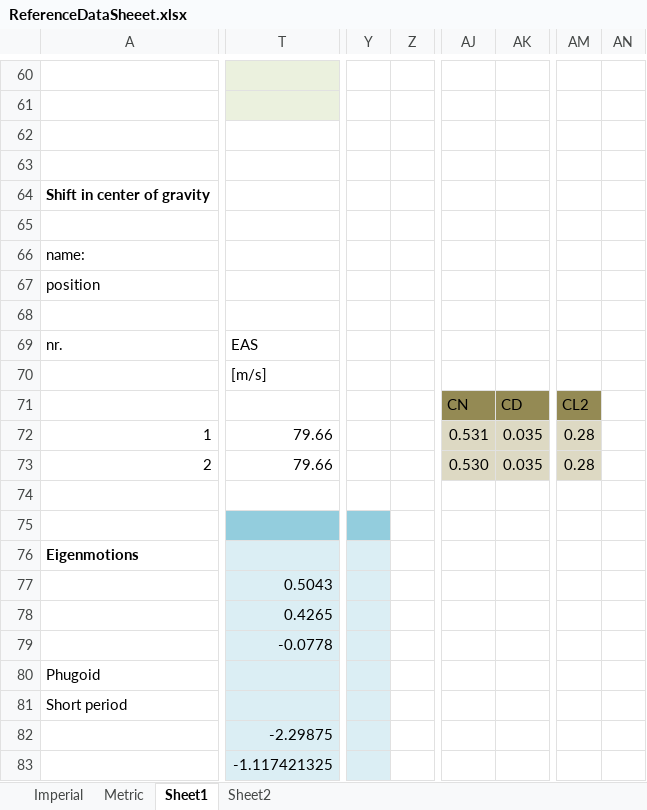
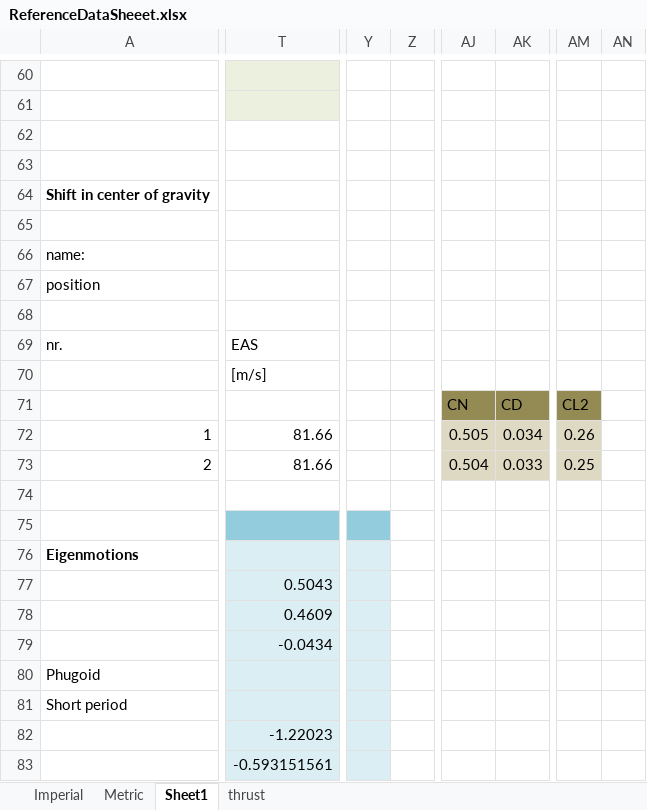
Before and after one commit to ravenvanewijk/B31, an Excel workbook: ReferenceData/ReferenceDataSheeet.xlsx, sheet Sheet1, drawn as a sheet; only a part is shown, gaps mark what is left out; values as stored, in another font and other column widths than the file's, no borders; charts and pictures and conditional formats not drawn; removed rows and columns are numbered as before the commit, all else as after; the diff covers the shown part only; the diff names each change by its address in the sheet, - before the commit and + after, or states it on an @@ line.

```diff
--- a/ReferenceData/ReferenceDataSheeet.xlsx (sheet Sheet1)
+++ b/ReferenceData/ReferenceDataSheeet.xlsx (sheet Sheet1)
-sheet tab: Sheet2
+sheet tab: thrust
-column Y, empty
-column Z, empty
+column Y, empty
+column Z, empty
-column AJ, rows 71-73: CN | 0.531 | 0.530
-column AK, rows 71-73: CD | 0.035 | 0.035
+column AJ, rows 71-73: CN | 0.505 | 0.504
+column AK, rows 71-73: CD | 0.034 | 0.033
-column AM, rows 71-73: CL2 | 0.28 | 0.28
-column AN, empty
+column AM, rows 71-73: CL2 | 0.26 | 0.25
+column AN, empty
-T72:T73: 79.66
+T72:T73: 81.66
-T78: 0.4265
+T78: 0.4609
-T79: -0.0778
+T79: -0.0434
-T82: -2.29875
+T82: -1.22023
-T83: -1.117421325
+T83: -0.593151561
```
Also changed, not shown: 31 added columns and 90 edited cells elsewhere in this sheet, sheet thrust, formulas that keep their value, charts or pictures, Testflightdata/20200305_V3.xlsx.
